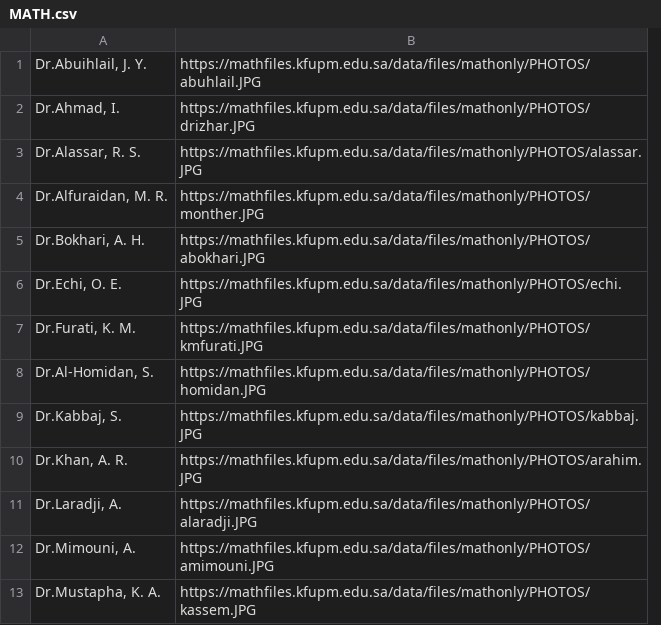
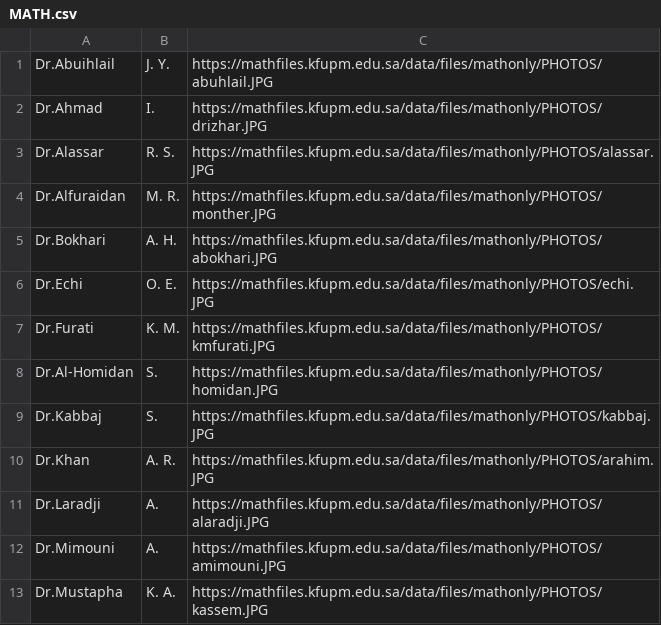
Before and after one commit to petroly-initiative/petroly-django, a CSV file: data/MATH.csv, drawn as a sheet; only a part is shown; removed rows and columns are numbered as before the commit, all else as after; the diff names each change by its address in the sheet, - before the commit and + after, or states it on an @@ line.

```diff
--- a/data/MATH.csv
+++ b/data/MATH.csv
-column A, rows 1-13: Dr.Abuihlail, J. Y. | Dr.Ahmad, I. | Dr.Alassar, R. S. | Dr.Alfuraidan, M. R. | Dr.Bokhari, A. H. | Dr.Echi, O. E. | Dr.Furati, K. M. | Dr.Al-Homidan, S. | Dr.Kabbaj, S. | Dr.Khan, A. R. | Dr.Laradji, A. | Dr.Mimouni, A. | Dr.Mustapha, K. A.
+column A, rows 1-13: Dr.Abuihlail | Dr.Ahmad | Dr.Alassar | Dr.Alfuraidan | Dr.Bokhari | Dr.Echi | Dr.Furati | Dr.Al-Homidan | Dr.Kabbaj | Dr.Khan | Dr.Laradji | Dr.Mimouni | Dr.Mustapha
+column B, rows 1-13: J. Y. | I. | R. S. | M. R. | A. H. | O. E. | K. M. | S. | S. | A. R. | A. | A. | K. A.
```
Also changed, not shown: data/CRP.csv, data/EE.csv, 18 other files.
